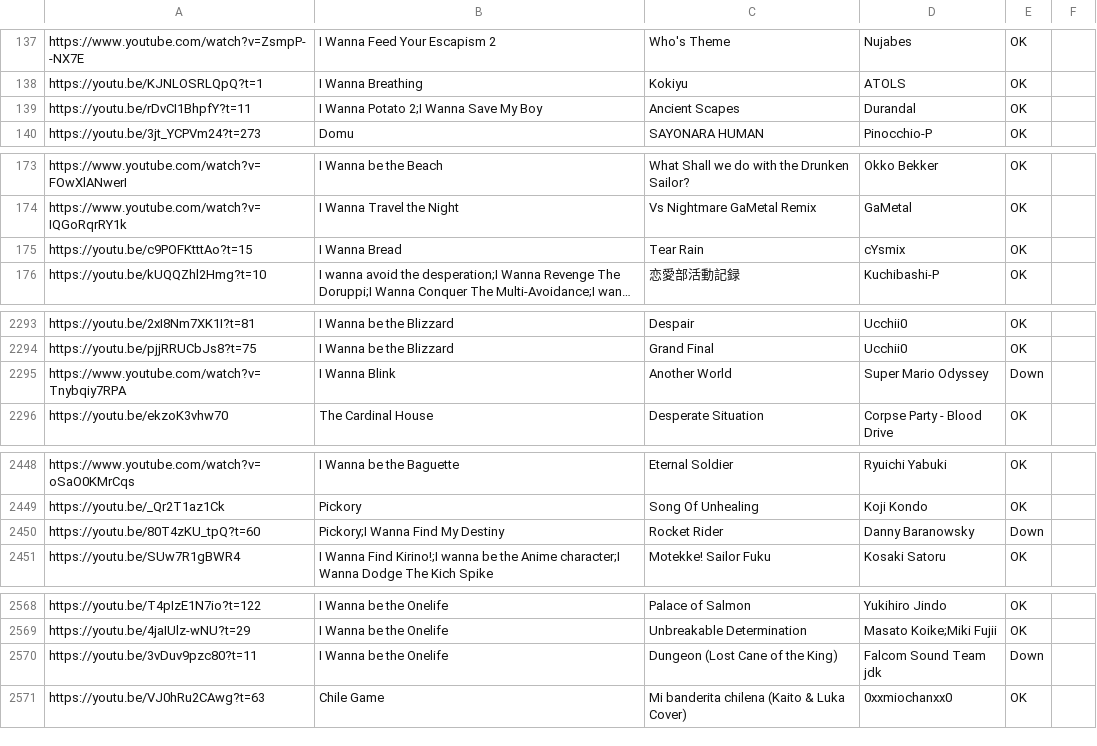
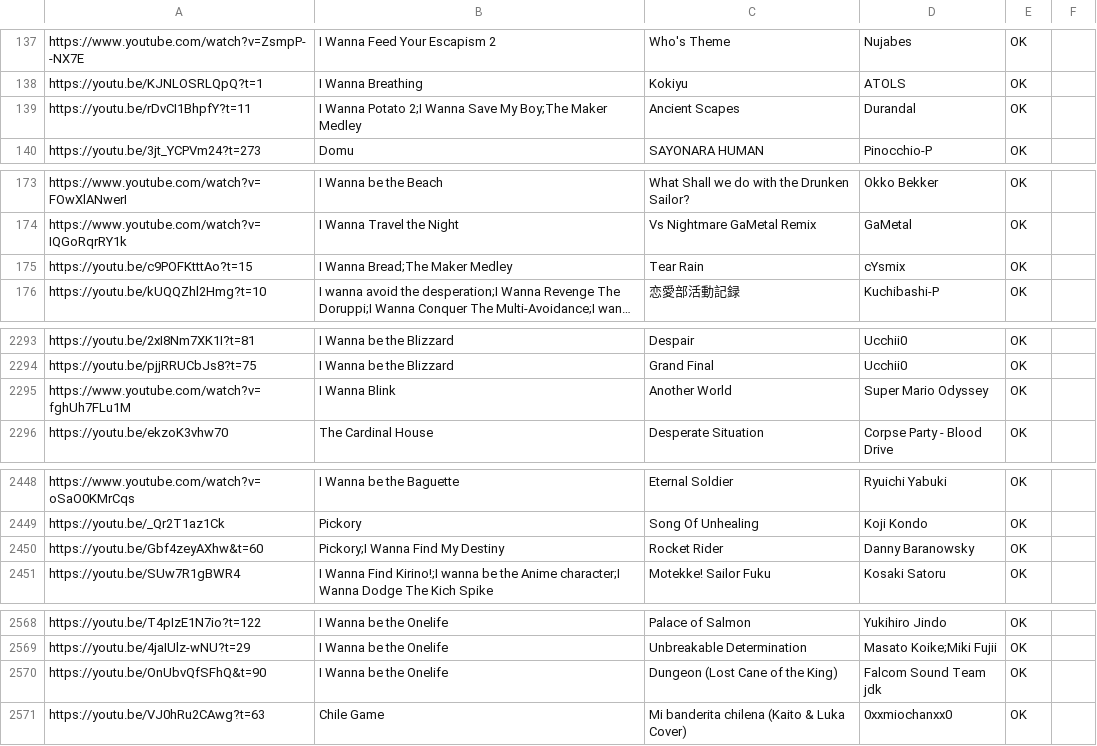
Before and after one commit to PlayerDash2017/Fangame-Music-Quiz-Page-ver, a CSV file: FMQ.csv, drawn as a sheet; only a part is shown, gaps mark what is left out; long unchanged cells end in …; the diff covers the shown part only; the diff names each change by its address in the sheet, - before the commit and + after, or states it on an @@ line.

```diff
--- a/FMQ.csv
+++ b/FMQ.csv
-B139: I Wanna Potato 2;I Wanna Save My Boy
+B139: I Wanna Potato 2;I Wanna Save My Boy;The Maker Medley
-B175: I Wanna Bread
+B175: I Wanna Bread;The Maker Medley
-A2295: https://www.youtube.com/watch?v=Tnybqiy7RPA
+A2295: https://www.youtube.com/watch?v=fghUh7FLu1M
-E2295: Down
+E2295: OK
-A2450: https://youtu.be/80T4zKU_tpQ?t=60
+A2450: https://youtu.be/Gbf4zeyAXhw&t=60
-E2450: Down
+E2450: OK
-A2570: https://youtu.be/3vDuv9pzc80?t=11
+A2570: https://youtu.be/OnUbvQfSFhQ&t=90
-E2570: Down
+E2570: OK
```
Also changed, not shown: 9 added rows, 9 removed rows and 26 edited cells elsewhere in this file.
